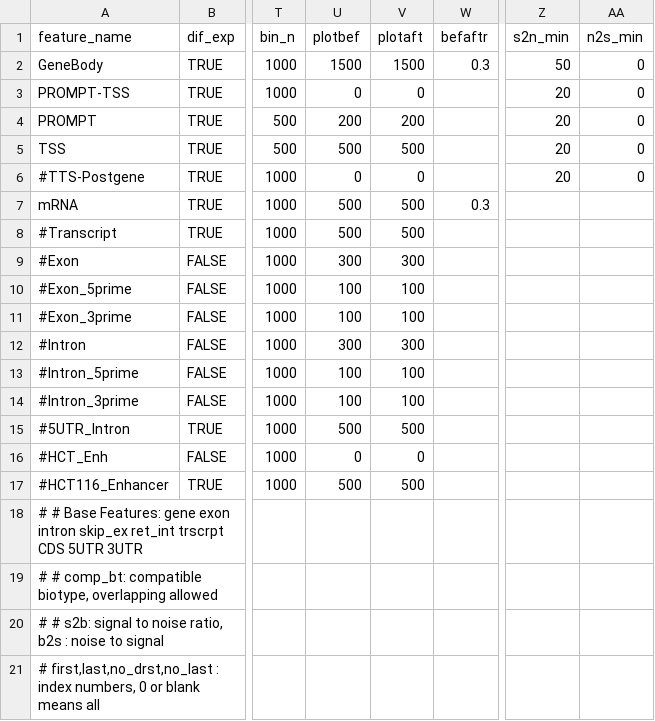
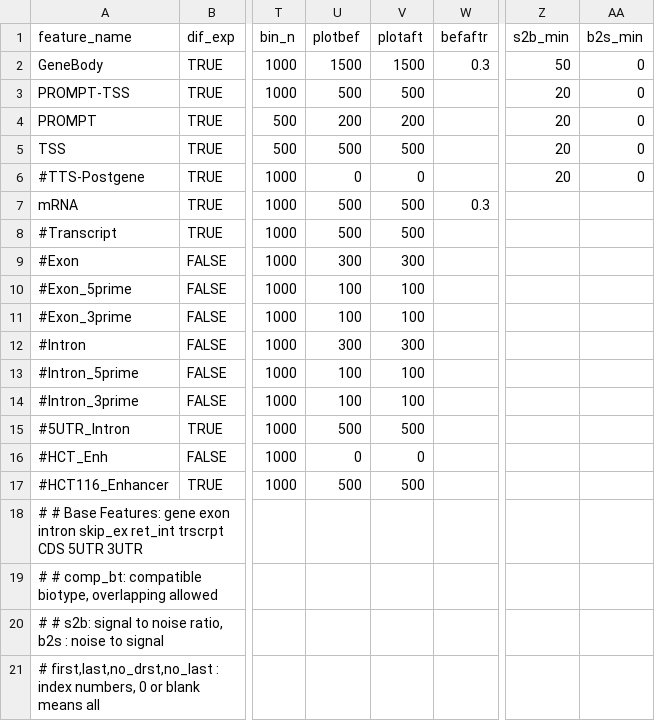
Before and after one commit to AngLi9849/RNASeqSnakemake, a TSV file: config/features.tsv, drawn as a sheet; only a part is shown, gaps mark what is left out; the diff names each change by its address in the sheet, - before the commit and + after, or states it on an @@ line.

```diff
--- a/config/features.tsv
+++ b/config/features.tsv
-Z1: s2n_min
+Z1: s2b_min
-AA1: n2s_min
+AA1: b2s_min
-U3 (plotbef): 0
+U3 (plotbef): 500
-V3 (plotaft): 0
+V3 (plotaft): 500
```
Also changed, not shown: 9 other files.
